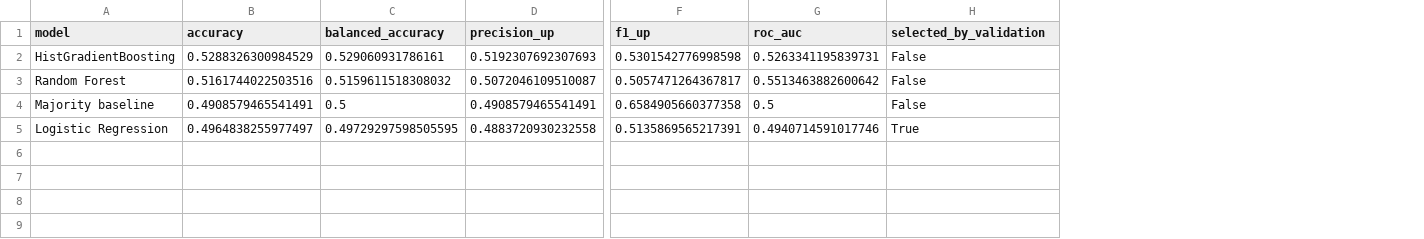
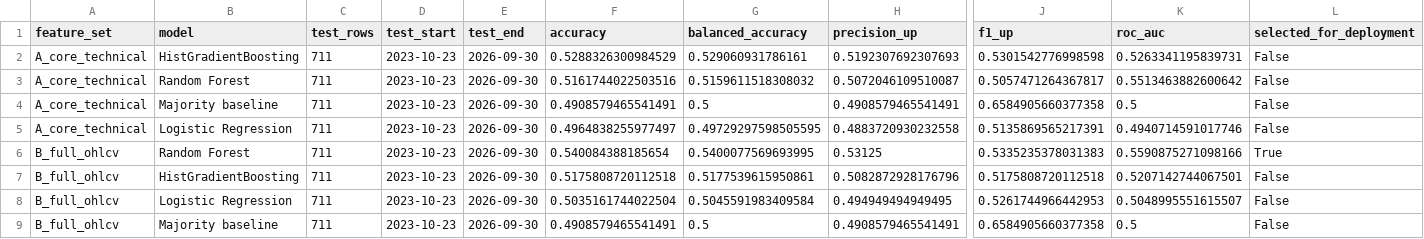
Before and after one commit to thiemhoang4807/fpt-stock-trends-prediction, a CSV file: reports/classification_test_metrics.csv, drawn as a sheet; only a part is shown, gaps mark what is left out; addresses are those after the commit; rows hold the shown columns only; the diff names each change by its address in the sheet, - before the commit and + after, or states it on an @@ line.

```diff
--- a/reports/classification_test_metrics.csv
+++ b/reports/classification_test_metrics.csv
+column A (feature_set), rows 2-5: all A_core_technical
+column C (test_rows), rows 2-5: all 711
+column D (test_start), rows 2-5: all 2023-10-23
+column E (test_end), rows 2-5: all 2026-09-30
-L1: selected_by_validation
+L1: selected_for_deployment
-L5 (selected_for_deployment): True
+L5 (selected_for_deployment): False
+row 6: B_full_ohlcv | Random Forest | 711 | 2023-10-23 | 2026-09-30 | 0.540084388185654 | 0.5400077569693995 | 0.53125 | 0.5335235378031383 | 0.5590875271098166 | True
+row 7: B_full_ohlcv | HistGradientBoosting | 711 | 2023-10-23 | 2026-09-30 | 0.5175808720112518 | 0.5177539615950861 | 0.5082872928176796 | 0.5175808720112518 | 0.5207142744067501 | False
+row 8: B_full_ohlcv | Logistic Regression | 711 | 2023-10-23 | 2026-09-30 | 0.5035161744022504 | 0.5045591983409584 | 0.494949494949495 | 0.5261744966442953 | 0.5048995551615507 | False
+row 9: B_full_ohlcv | Majority baseline | 711 | 2023-10-23 | 2026-09-30 | 0.4908579465541491 | 0.5 | 0.4908579465541491 | 0.6584905660377358 | 0.5 | False
```
Also changed, not shown: reports/regression_test_metrics.csv, 28 other files.
